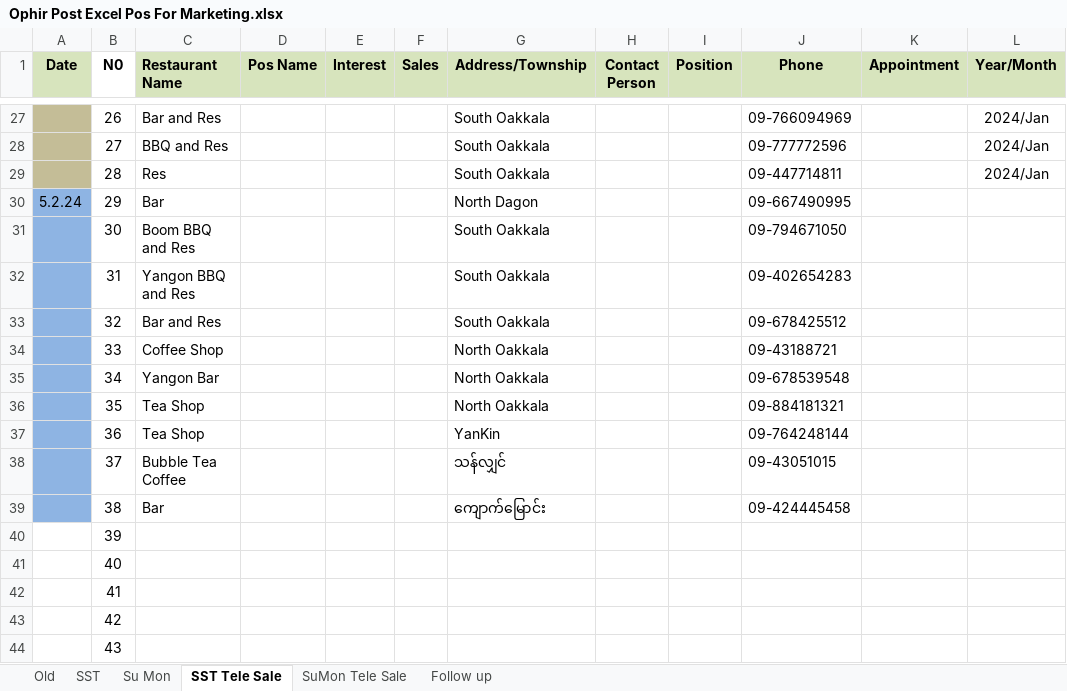
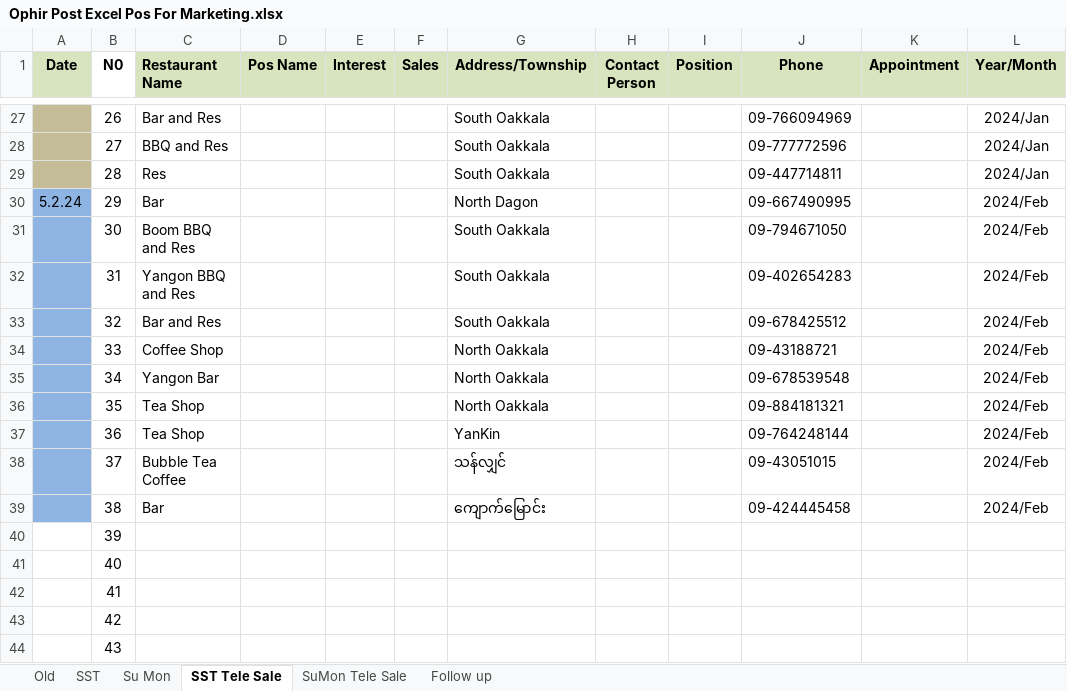
Before and after one commit to Thet-Naing799555/Pos-excel, an Excel workbook: Ophir Post Excel Pos For Marketing.xlsx, sheet SST Tele Sale, drawn as a sheet; only a part is shown, gaps mark what is left out; values as stored, in another font and other column widths than the file's, no borders; conditional formats not drawn; the diff names each change by its address in the sheet, - before the commit and + after, or states it on an @@ line.

```diff
--- a/Ophir Post Excel Pos For Marketing.xlsx (sheet SST Tele Sale)
+++ b/Ophir Post Excel Pos For Marketing.xlsx (sheet SST Tele Sale)
-L30:L39 (Year/Month): (empty)
+L30:L39 (Year/Month): 2024/Feb
```
Also changed, not shown: sheet Su Mon, 1 other file.
